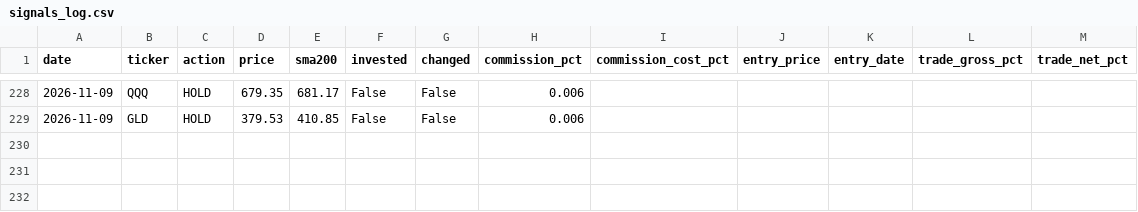
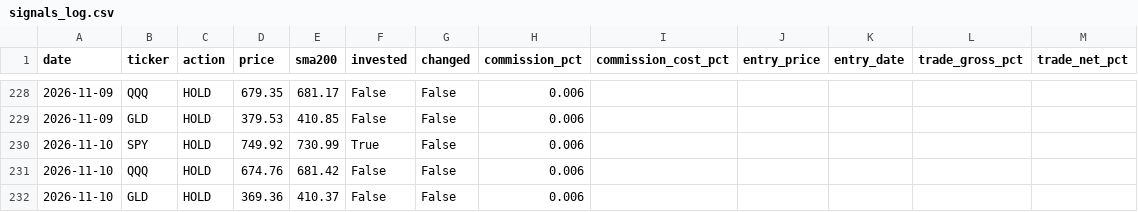
Before and after one commit to Yoni0415/spy500, a CSV file: signals_log.csv, drawn as a sheet; only a part is shown, gaps mark what is left out; the diff names each change by its address in the sheet, - before the commit and + after, or states it on an @@ line.

```diff
--- a/signals_log.csv
+++ b/signals_log.csv
+row 230: 2026-11-10 | SPY | HOLD | 749.92 | 730.99 | True | False | 0.006
+row 231: 2026-11-10 | QQQ | HOLD | 674.76 | 681.42 | False | False | 0.006
+row 232: 2026-11-10 | GLD | HOLD | 369.36 | 410.37 | False | False | 0.006
```
